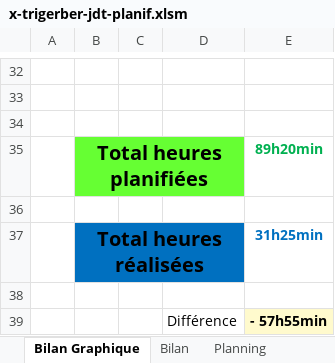
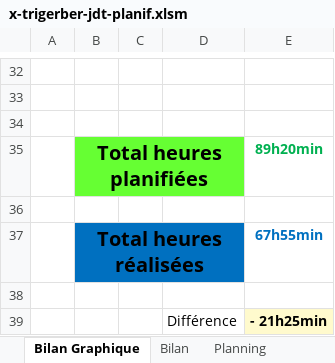
Before and after one commit to TristanGerber/trigerber-TPI, an Excel workbook: 2-Documentation/x-trigerber-jdt-planif.xlsm, sheet Bilan Graphique, drawn as a sheet; only a part is shown, gaps mark what is left out; values as stored, in another font and other column widths than the file's, no borders; charts and pictures not drawn; 1 other sheet too large or unreadable and not compared; the diff names each change by its address in the sheet, - before the commit and + after, or states it on an @@ line.

```diff
--- a/2-Documentation/x-trigerber-jdt-planif.xlsm (sheet Bilan Graphique)
+++ b/2-Documentation/x-trigerber-jdt-planif.xlsm (sheet Bilan Graphique)
-E37: 31h25min
+E37: 67h55min
-E39: - 57h55min
+E39: - 21h25min
```
Also changed, not shown: sheet Journal, charts or pictures, 45 other files.
